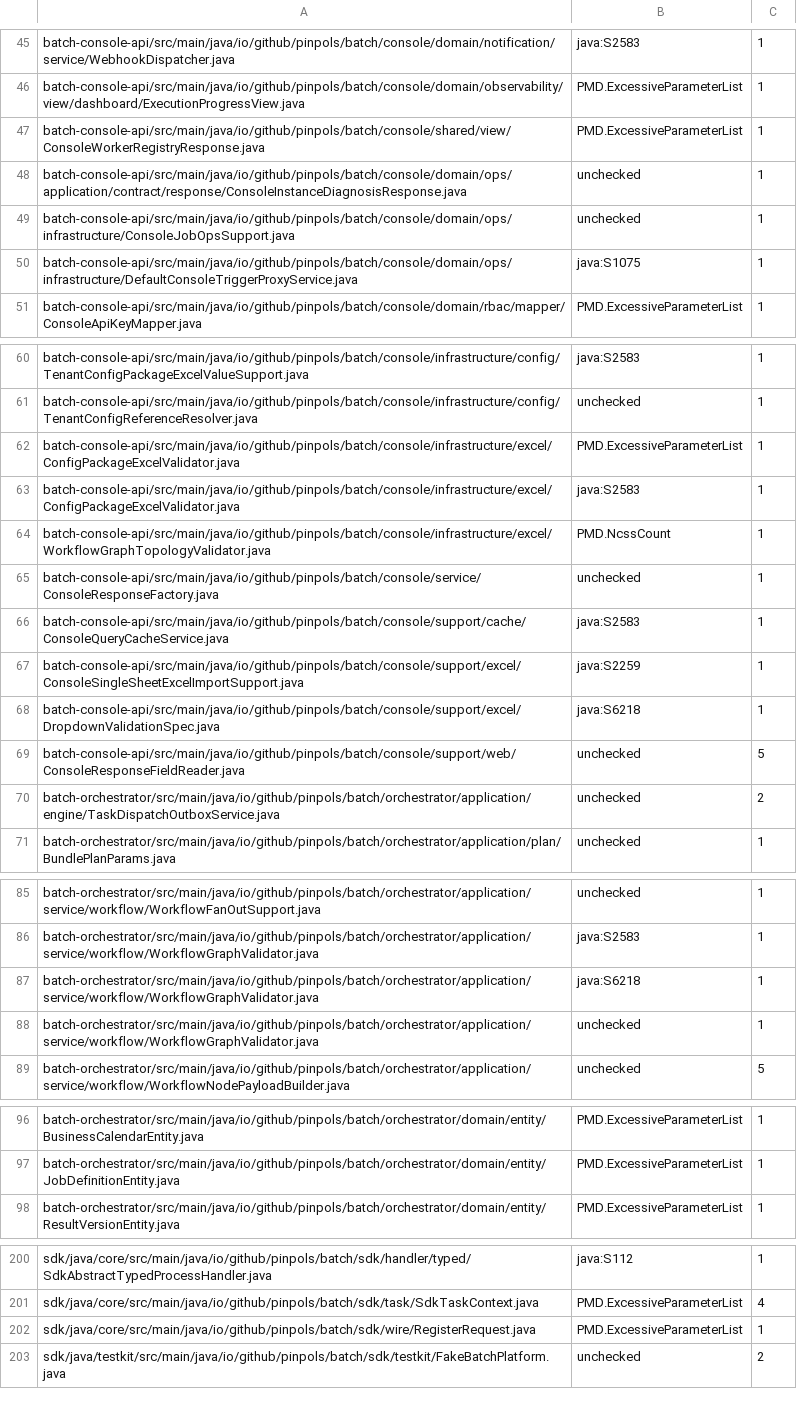
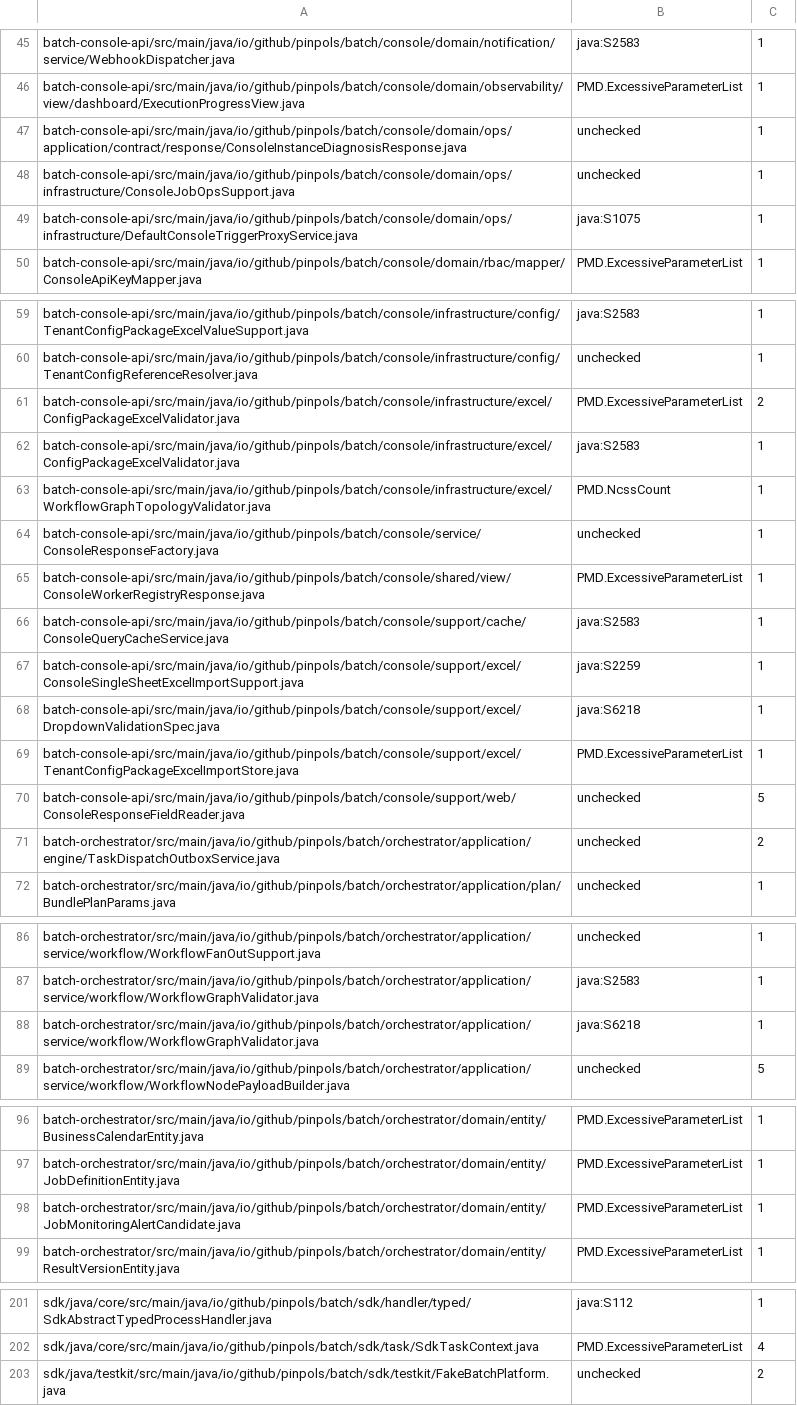
Before and after one commit to pinpols/file-batch-system, a TSV file: scripts/ci/java-suppression-baseline.tsv, drawn as a sheet; only a part is shown, gaps mark what is left out.

Commit message:
fix: resolve monitoring PR gate failures

```diff
--- a/scripts/ci/java-suppression-baseline.tsv
+++ b/scripts/ci/java-suppression-baseline.tsv
@@ -46,3 +46,2 @@ batch-console-api/src/main/java/io/github/pinpols/batch/console/domain/notificat
 batch-console-api/src/main/java/io/github/pinpols/batch/console/domain/observability/view/dashboard/ExecutionProgressView.java	PMD.ExcessiveParameterList	1
-batch-console-api/src/main/java/io/github/pinpols/batch/console/shared/view/ConsoleWorkerRegistryResponse.java	PMD.ExcessiveParameterList	1
 batch-console-api/src/main/java/io/github/pinpols/batch/console/domain/ops/application/contract/response/ConsoleInstanceDiagnosisResponse.java	unchecked	1
@@ -61,3 +60,3 @@ batch-console-api/src/main/java/io/github/pinpols/batch/console/infrastructure/c
 batch-console-api/src/main/java/io/github/pinpols/batch/console/infrastructure/config/TenantConfigReferenceResolver.java	unchecked	1
-batch-console-api/src/main/java/io/github/pinpols/batch/console/infrastructure/excel/ConfigPackageExcelValidator.java	PMD.ExcessiveParameterList	1
+batch-console-api/src/main/java/io/github/pinpols/batch/console/infrastructure/excel/ConfigPackageExcelValidator.java	PMD.ExcessiveParameterList	2
 batch-console-api/src/main/java/io/github/pinpols/batch/console/infrastructure/excel/ConfigPackageExcelValidator.java	java:S2583	1
@@ -65,2 +64,3 @@ batch-console-api/src/main/java/io/github/pinpols/batch/console/infrastructure/e
 batch-console-api/src/main/java/io/github/pinpols/batch/console/service/ConsoleResponseFactory.java	unchecked	1
+batch-console-api/src/main/java/io/github/pinpols/batch/console/shared/view/ConsoleWorkerRegistryResponse.java	PMD.ExcessiveParameterList	1
 batch-console-api/src/main/java/io/github/pinpols/batch/console/support/cache/ConsoleQueryCacheService.java	java:S2583	1
@@ -68,2 +68,3 @@ batch-console-api/src/main/java/io/github/pinpols/batch/console/support/excel/Co
 batch-console-api/src/main/java/io/github/pinpols/batch/console/support/excel/DropdownValidationSpec.java	java:S6218	1
+batch-console-api/src/main/java/io/github/pinpols/batch/console/support/excel/TenantConfigPackageExcelImportStore.java	PMD.ExcessiveParameterList	1
 batch-console-api/src/main/java/io/github/pinpols/batch/console/support/web/ConsoleResponseFieldReader.java	unchecked	5
@@ -87,3 +88,2 @@ batch-orchestrator/src/main/java/io/github/pinpols/batch/orchestrator/applicatio
 batch-orchestrator/src/main/java/io/github/pinpols/batch/orchestrator/application/service/workflow/WorkflowGraphValidator.java	java:S6218	1
-batch-orchestrator/src/main/java/io/github/pinpols/batch/orchestrator/application/service/workflow/WorkflowGraphValidator.java	unchecked	1
 batch-orchestrator/src/main/java/io/github/pinpols/batch/orchestrator/application/service/workflow/WorkflowNodePayloadBuilder.java	unchecked	5
@@ -97,2 +97,3 @@ batch-orchestrator/src/main/java/io/github/pinpols/batch/orchestrator/domain/ent
 batch-orchestrator/src/main/java/io/github/pinpols/batch/orchestrator/domain/entity/JobDefinitionEntity.java	PMD.ExcessiveParameterList	1
+batch-orchestrator/src/main/java/io/github/pinpols/batch/orchestrator/domain/entity/JobMonitoringAlertCandidate.java	PMD.ExcessiveParameterList	1
 batch-orchestrator/src/main/java/io/github/pinpols/batch/orchestrator/domain/entity/ResultVersionEntity.java	PMD.ExcessiveParameterList	1
@@ -201,3 +202,2 @@ sdk/java/core/src/main/java/io/github/pinpols/batch/sdk/handler/typed/SdkAbstrac
 sdk/java/core/src/main/java/io/github/pinpols/batch/sdk/task/SdkTaskContext.java	PMD.ExcessiveParameterList	4
-sdk/java/core/src/main/java/io/github/pinpols/batch/sdk/wire/RegisterRequest.java	PMD.ExcessiveParameterList	1
 sdk/java/testkit/src/main/java/io/github/pinpols/batch/sdk/testkit/FakeBatchPlatform.java	unchecked	2
```
Also changed, not shown: 13 other files.
